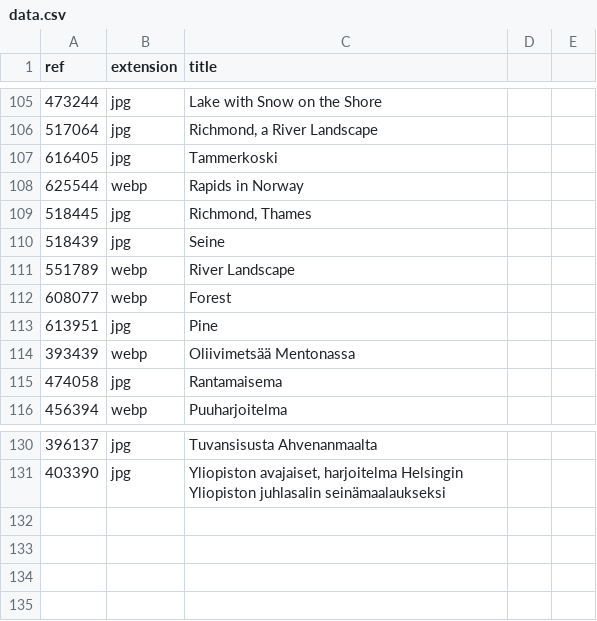
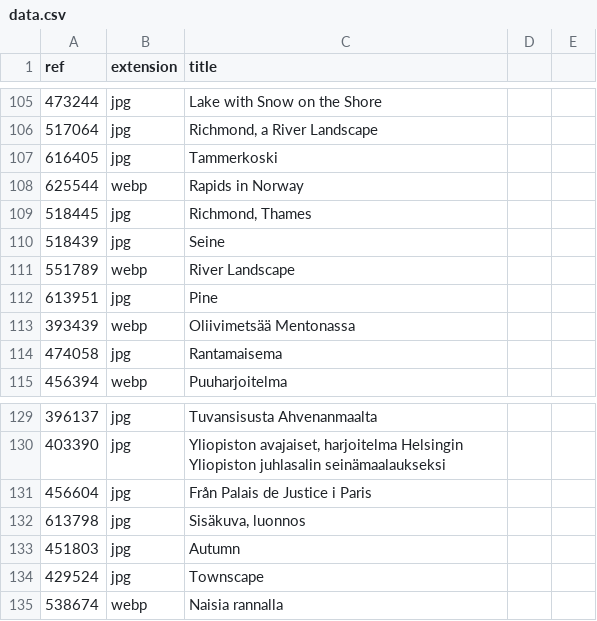
Before and after one commit to ronikaufman/portrait-robot, a CSV file: backgrounds/data.csv, drawn as a sheet; only a part is shown, gaps mark what is left out; removed rows and columns are numbered as before the commit, all else as after; the diff names each change by its address in the sheet, - before the commit and + after, or states it on an @@ line.

```diff
--- a/backgrounds/data.csv
+++ b/backgrounds/data.csv
-row 112: 608077 | webp | Forest
+row 131: 456604 | jpg | Från Palais de Justice i Paris
+row 132: 613798 | jpg | Sisäkuva, luonnos
+row 133: 451803 | jpg | Autumn
+row 134: 429524 | jpg | Townscape
+row 135: 538674 | webp | Naisia rannalla
```
Also changed, not shown: portraits/data.csv, 14 other files.
